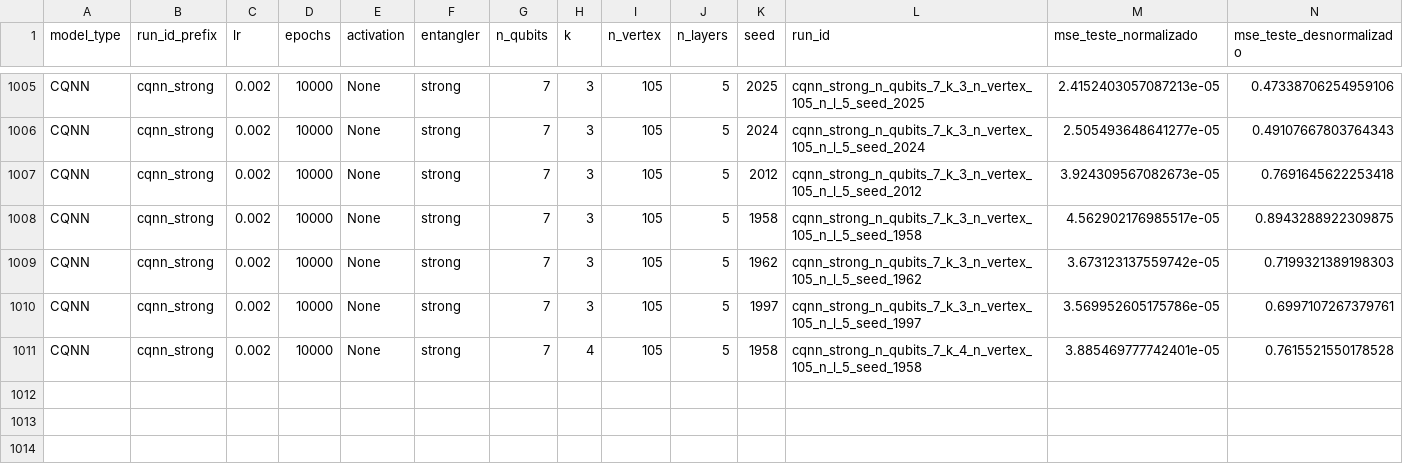
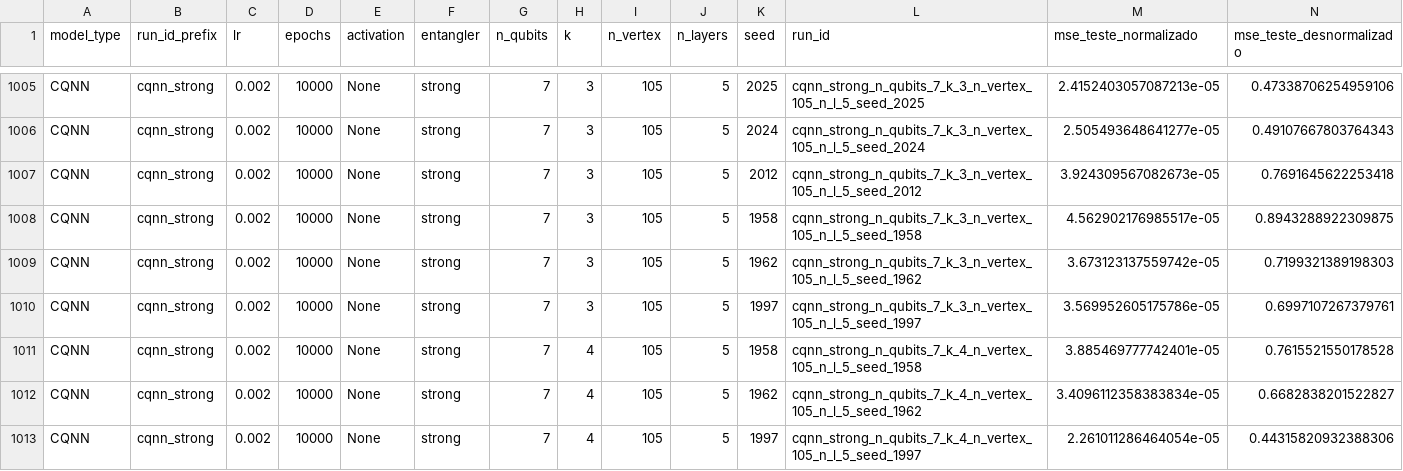
Before and after one commit to cammaral/pinn, a CSV file: experimentos_pinn/sumario_cquantico.csv, drawn as a sheet; only a part is shown, gaps mark what is left out; rows hold the shown columns only; the diff names each change by its address in the sheet, - before the commit and + after, or states it on an @@ line.

```diff
--- a/experimentos_pinn/sumario_cquantico.csv
+++ b/experimentos_pinn/sumario_cquantico.csv
+row 1012: CQNN | cqnn_strong | 0.002 | 10000 | None | strong | 7 | 4 | 105 | 5 | 1962 | cqnn_strong_n_qubits_7_k_4_n_vertex_105_n_l_5_seed_1962 | 3.4096112358383834e-05 | 0.6682838201522827
+row 1013: CQNN | cqnn_strong | 0.002 | 10000 | None | strong | 7 | 4 | 105 | 5 | 1997 | cqnn_strong_n_qubits_7_k_4_n_vertex_105_n_l_5_seed_1997 | 2.261011286464054e-05 | 0.44315820932388306
```
Also changed, not shown: 4 other files.
